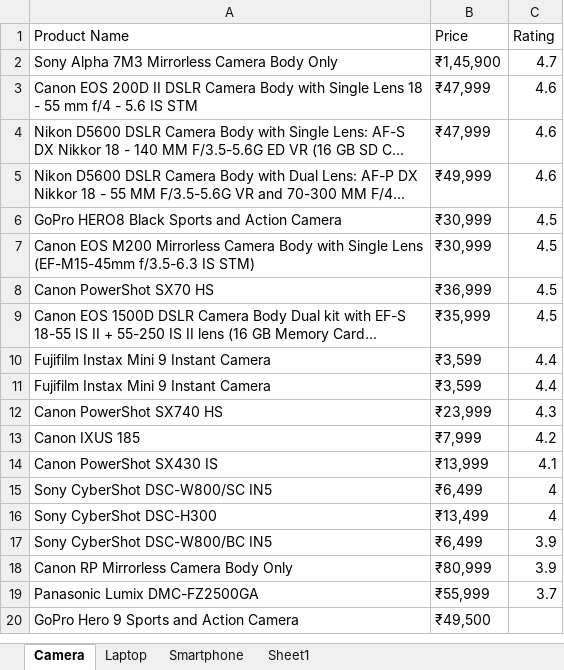
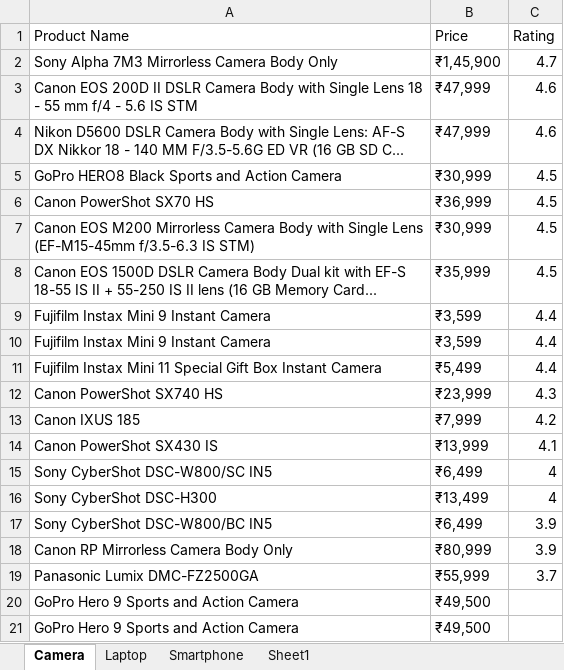
Before and after one commit to ApoorvaUipath/UipathAssesment1, an Excel workbook: OutputData/ProductInfo.xlsx, sheet Camera, drawn as a sheet; values as stored, in another font and other column widths than the file's, no borders; removed rows and columns are numbered as before the commit, all else as after; the diff names each change by its address in the sheet, - before the commit and + after, or states it on an @@ line.

```diff
--- a/OutputData/ProductInfo.xlsx (sheet Camera)
+++ b/OutputData/ProductInfo.xlsx (sheet Camera)
-row 5: Nikon D5600 DSLR Camera Body with Dual Lens: AF-P DX Nikkor 18 - 55 MM F/3.5-5.6G VR and 70-300 MM F/4... | ₹49,999 | 4.6
@@ row 8 moved to row 6: Canon PowerShot SX70 HS @@
+row 11: Fujifilm Instax Mini 11 Special Gift Box Instant Camera | ₹5,499 | 4.4
+row 20: GoPro Hero 9 Sports and Action Camera | ₹49,500
```
Also changed, not shown: sheet Smartphone, sheet Laptop, Uipath_Assesment/Q1.xlsx, 3 other files.
